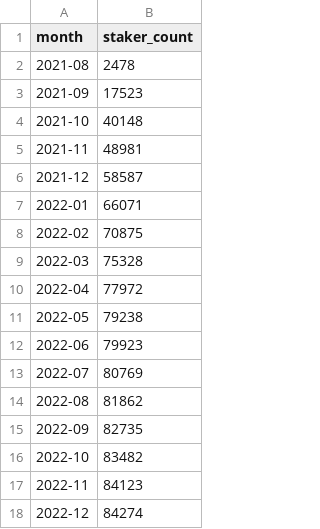
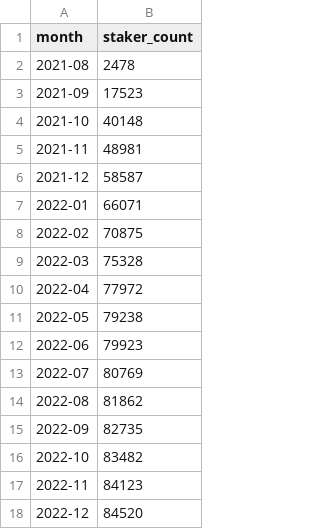
Before and after one commit to h4wk10/solana-staking-pool, a CSV file: data/sc.csv, drawn as a sheet.

```diff
--- a/data/sc.csv
+++ b/data/sc.csv
@@ -17,2 +17,2 @@ month,staker_count
 2022-11,84123
-2022-12,84274
+2022-12,84520
```
Also changed, not shown: data/marinade_instant_unstaking.csv, data/scp.csv, 2 other files.
